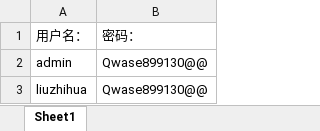
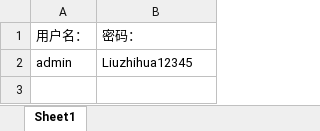
Before and after one commit to 460850601/candao_test, an Excel workbook: candao_webUI/datas/user.xlsx, sheet Sheet1, drawn as a sheet; values as stored, in another font and other column widths than the file's, no borders; the diff names each change by its address in the sheet, - before the commit and + after, or states it on an @@ line.

```diff
--- a/candao_webUI/datas/user.xlsx (sheet Sheet1)
+++ b/candao_webUI/datas/user.xlsx (sheet Sheet1)
-B2: Qwase899130@@
+B2: Liuzhihua12345
-row 3: liuzhihua | Qwase899130@@
```
Also changed, not shown: 10 other files.
